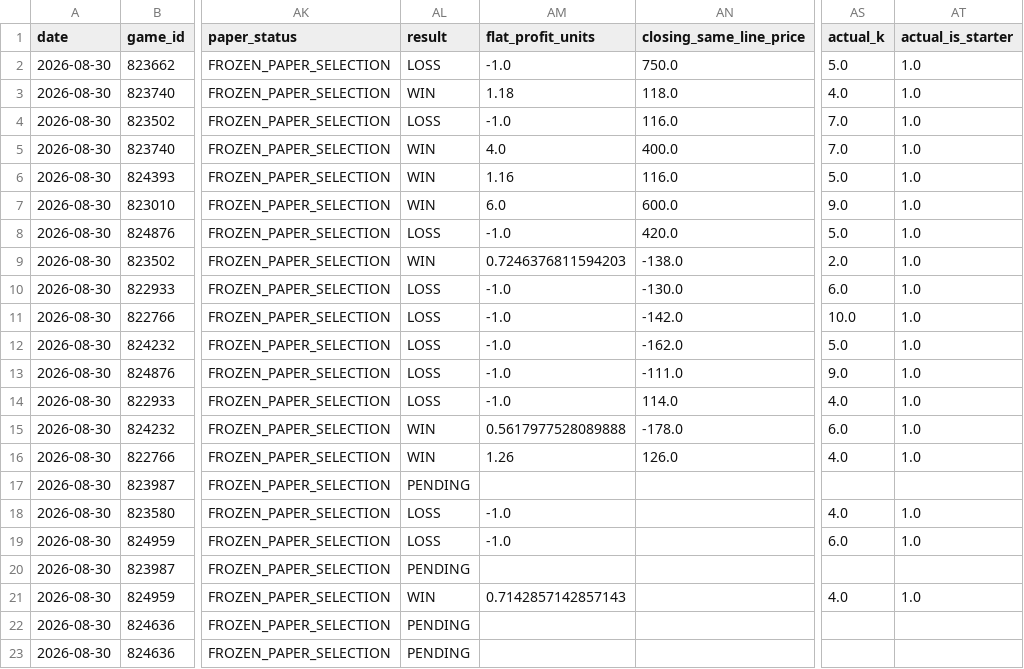
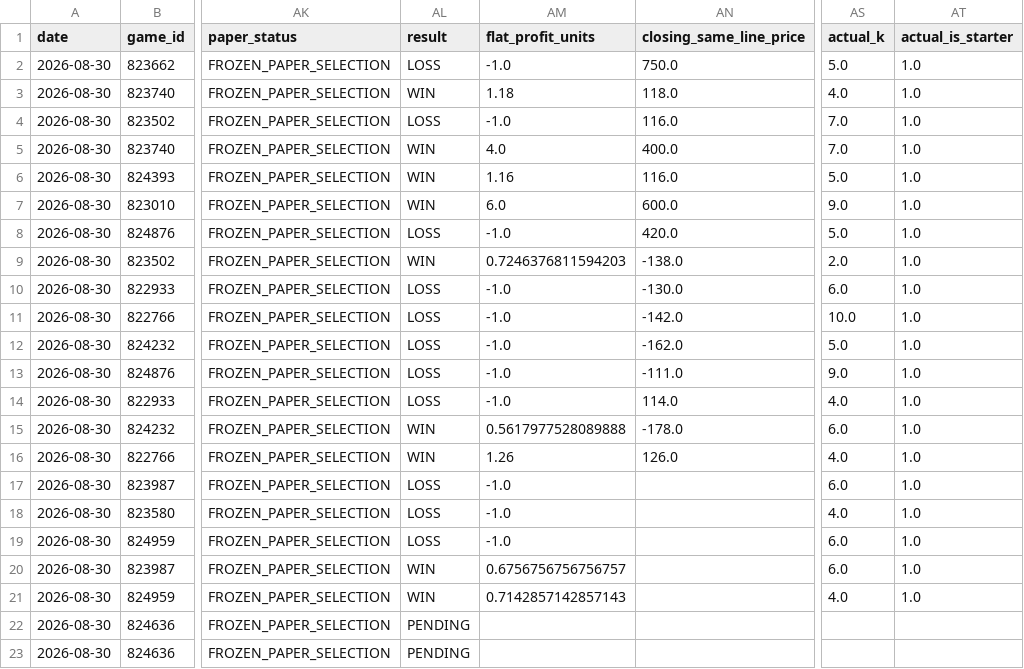
Before and after one commit to meverhart913/mlb-betting-lab, a CSV file: data/current/fanduel_pitcher_k_paper_history.csv, drawn as a sheet; only a part is shown, gaps mark what is left out; the diff names each change by its address in the sheet, - before the commit and + after, or states it on an @@ line.

```diff
--- a/data/current/fanduel_pitcher_k_paper_history.csv
+++ b/data/current/fanduel_pitcher_k_paper_history.csv
-AL17 (result): PENDING
+AL17 (result): LOSS
-AM17 (flat_profit_units): (empty)
+AM17 (flat_profit_units): -1.0
-AS17 (actual_k): (empty)
+AS17 (actual_k): 6.0
-AT17 (actual_is_starter): (empty)
+AT17 (actual_is_starter): 1.0
-AL20 (result): PENDING
+AL20 (result): WIN
-AM20 (flat_profit_units): (empty)
+AM20 (flat_profit_units): 0.6756756756756757
-AS20 (actual_k): (empty)
+AS20 (actual_k): 6.0
-AT20 (actual_is_starter): (empty)
+AT20 (actual_is_starter): 1.0
```
Also changed, not shown: 1 other file.
